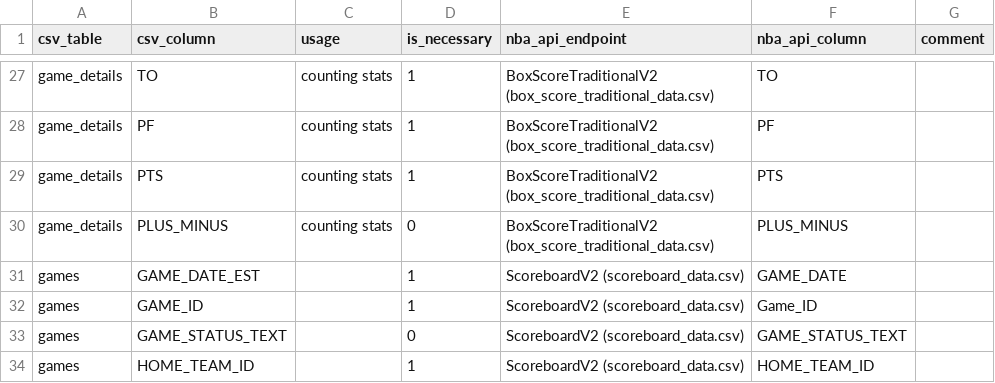
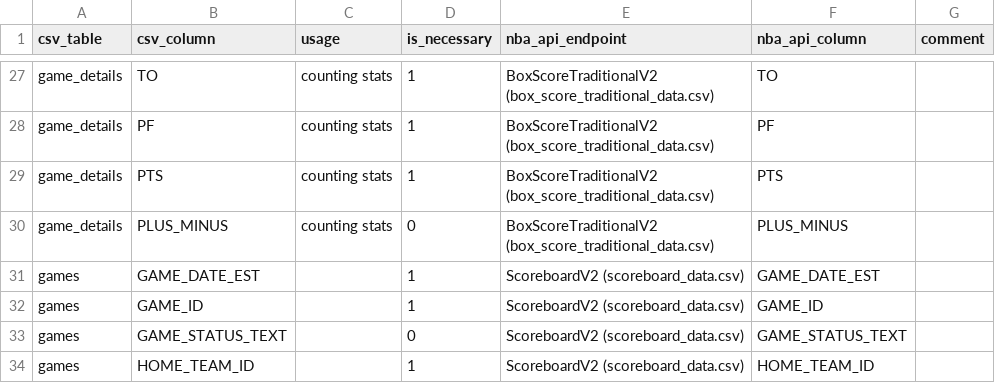
Before and after one commit to brownbrandon272/basketball, a CSV file: ref/csv_to_nba_api_map.csv, drawn as a sheet; only a part is shown, gaps mark what is left out.

```diff
--- a/ref/csv_to_nba_api_map.csv
+++ b/ref/csv_to_nba_api_map.csv
@@ -30,4 +30,4 @@ game_details,PTS,counting stats,1,BoxScoreTraditionalV2 (box_score_traditional_d
 game_details,PLUS_MINUS,counting stats,0,BoxScoreTraditionalV2 (box_score_traditional_data.csv),PLUS_MINUS,
-games,GAME_DATE_EST,,1,ScoreboardV2 (scoreboard_data.csv),GAME_DATE,
-games,GAME_ID,,1,ScoreboardV2 (scoreboard_data.csv),Game_ID,
+games,GAME_DATE_EST,,1,ScoreboardV2 (scoreboard_data.csv),GAME_DATE_EST,
+games,GAME_ID,,1,ScoreboardV2 (scoreboard_data.csv),GAME_ID,
 games,GAME_STATUS_TEXT,,0,ScoreboardV2 (scoreboard_data.csv),GAME_STATUS_TEXT,
```
Also changed, not shown: 4 other files.
